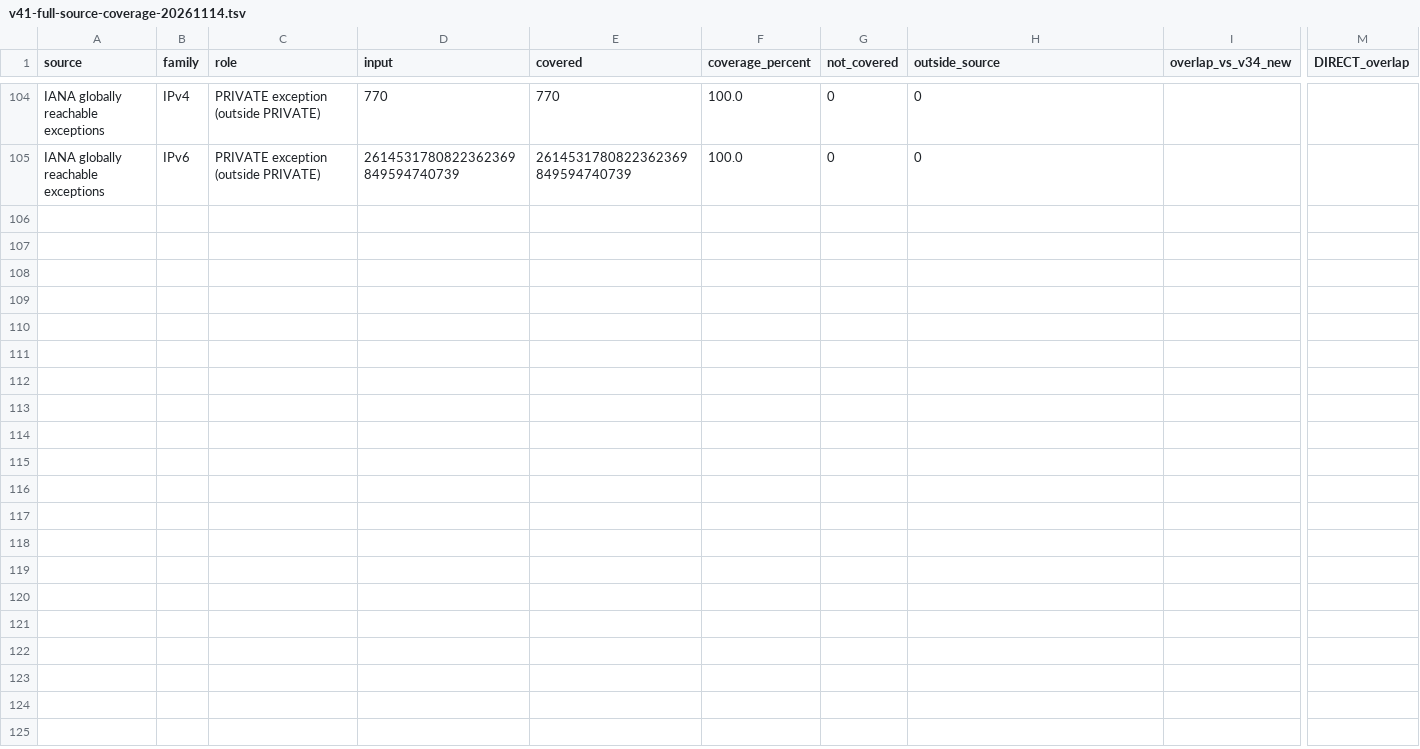
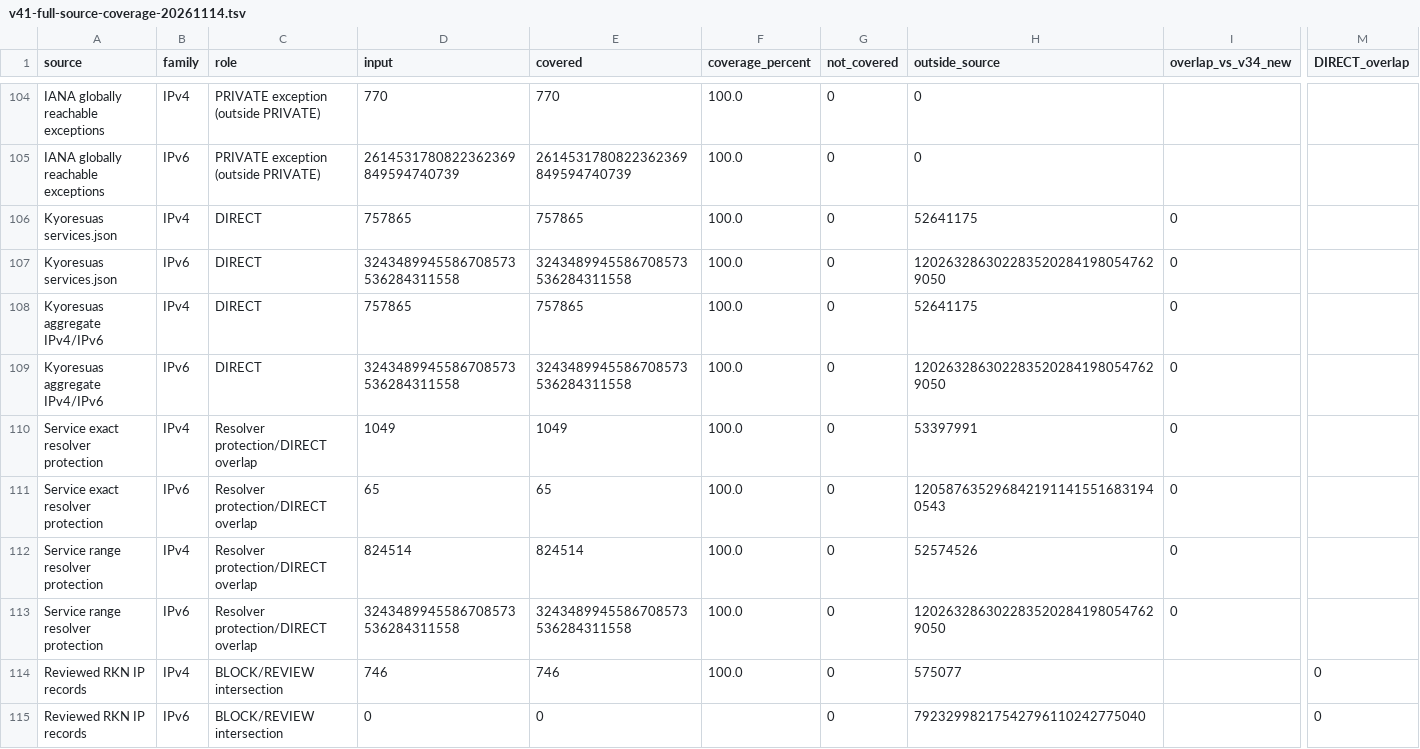
Before and after one commit to SpeedeMiner/Geoip-ru-server, a TSV file: docs/v41-full-source-coverage-20261114.tsv, drawn as a sheet; only a part is shown, gaps mark what is left out; rows hold the shown columns only; the diff covers the shown part only; the diff names each change by its address in the sheet, - before the commit and + after, or states it on an @@ line.

Commit message:
docs: break out individual registry and resolver inputs in v41 audit

```diff
--- a/docs/v41-full-source-coverage-20261114.tsv
+++ b/docs/v41-full-source-coverage-20261114.tsv
+row 106: Kyoresuas services.json | IPv4 | DIRECT | 757865 | 757865 | 100.0 | 0 | 52641175 | 0
+row 107: Kyoresuas services.json | IPv6 | DIRECT | 3243489945586708573536284311558 | 3243489945586708573536284311558 | 100.0 | 0 | 1202632863022835202841980547629050 | 0
+row 108: Kyoresuas aggregate IPv4/IPv6 | IPv4 | DIRECT | 757865 | 757865 | 100.0 | 0 | 52641175 | 0
+row 109: Kyoresuas aggregate IPv4/IPv6 | IPv6 | DIRECT | 3243489945586708573536284311558 | 3243489945586708573536284311558 | 100.0 | 0 | 1202632863022835202841980547629050 | 0
+row 110: Service exact resolver protection | IPv4 | Resolver protection/DIRECT overlap | 1049 | 1049 | 100.0 | 0 | 53397991 | 0
+row 111: Service exact resolver protection | IPv6 | Resolver protection/DIRECT overlap | 65 | 65 | 100.0 | 0 | 1205876352968421911415516831940543 | 0
+row 112: Service range resolver protection | IPv4 | Resolver protection/DIRECT overlap | 824514 | 824514 | 100.0 | 0 | 52574526 | 0
+row 113: Service range resolver protection | IPv6 | Resolver protection/DIRECT overlap | 3243489945586708573536284311558 | 3243489945586708573536284311558 | 100.0 | 0 | 1202632863022835202841980547629050 | 0
+row 114: Reviewed RKN IP records | IPv4 | BLOCK/REVIEW intersection | 746 | 746 | 100.0 | 0 | 575077 |  | 0
+row 115: Reviewed RKN IP records | IPv6 | BLOCK/REVIEW intersection | 0 | 0 |  | 0 | 79232998217542796110242775040 |  | 0
```
Also changed, not shown: 10 added rows elsewhere in this file, 2 other files.
